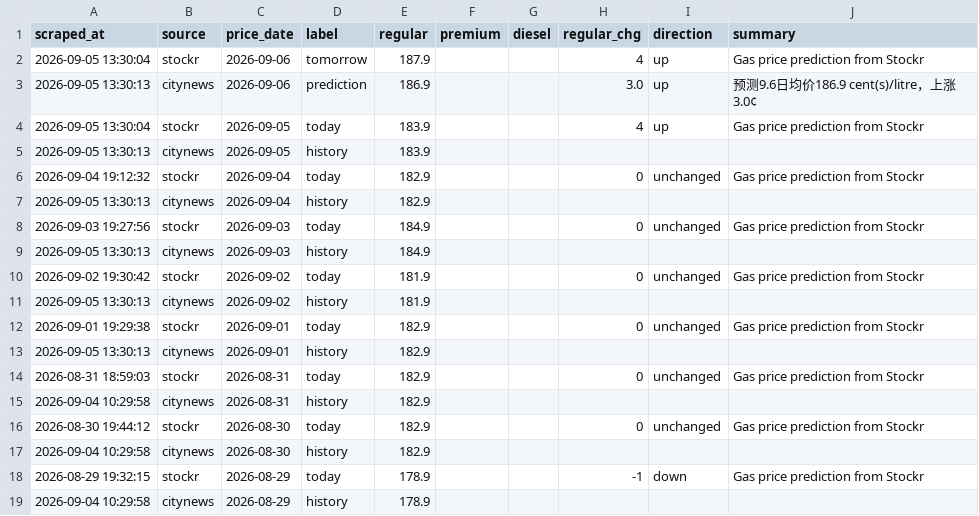
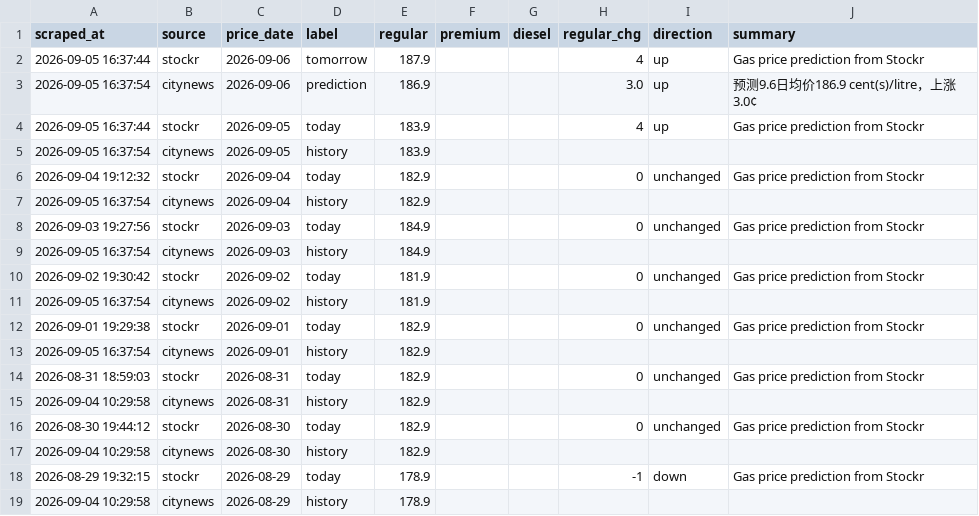
Before and after one commit to alecaloha/gaswise, a CSV file: gas_prices.csv, drawn as a sheet; only a part is shown.

```diff
--- a/gas_prices.csv
+++ b/gas_prices.csv
@@ -1,14 +1,14 @@
 scraped_at,source,price_date,label,regular,premium,diesel,regular_chg,direction,summary
-2026-09-05 13:30:04,stockr,2026-09-06,tomorrow,187.9,,,4,up,Gas price prediction from Stockr
-2026-09-05 13:30:13,citynews,2026-09-06,prediction,186.9,,,3.0,up,预测9.6日均价186.9 cent(s)/litre，上涨3.0¢
-2026-09-05 13:30:04,stockr,2026-09-05,today,183.9,,,4,up,Gas price prediction from Stockr
-2026-09-05 13:30:13,citynews,2026-09-05,history,183.9,,,,,
+2026-09-05 16:37:44,stockr,2026-09-06,tomorrow,187.9,,,4,up,Gas price prediction from Stockr
+2026-09-05 16:37:54,citynews,2026-09-06,prediction,186.9,,,3.0,up,预测9.6日均价186.9 cent(s)/litre，上涨3.0¢
+2026-09-05 16:37:44,stockr,2026-09-05,today,183.9,,,4,up,Gas price prediction from Stockr
+2026-09-05 16:37:54,citynews,2026-09-05,history,183.9,,,,,
 2026-09-04 19:12:32,stockr,2026-09-04,today,182.9,,,0,unchanged,Gas price prediction from Stockr
-2026-09-05 13:30:13,citynews,2026-09-04,history,182.9,,,,,
+2026-09-05 16:37:54,citynews,2026-09-04,history,182.9,,,,,
 2026-09-03 19:27:56,stockr,2026-09-03,today,184.9,,,0,unchanged,Gas price prediction from Stockr
-2026-09-05 13:30:13,citynews,2026-09-03,history,184.9,,,,,
+2026-09-05 16:37:54,citynews,2026-09-03,history,184.9,,,,,
 2026-09-02 19:30:42,stockr,2026-09-02,today,181.9,,,0,unchanged,Gas price prediction from Stockr
-2026-09-05 13:30:13,citynews,2026-09-02,history,181.9,,,,,
+2026-09-05 16:37:54,citynews,2026-09-02,history,181.9,,,,,
 2026-09-01 19:29:38,stockr,2026-09-01,today,182.9,,,0,unchanged,Gas price prediction from Stockr
-2026-09-05 13:30:13,citynews,2026-09-01,history,182.9,,,,,
+2026-09-05 16:37:54,citynews,2026-09-01,history,182.9,,,,,
 2026-08-31 18:59:03,stockr,2026-08-31,today,182.9,,,0,unchanged,Gas price prediction from Stockr
```
Also changed, not shown: 1 other file.
